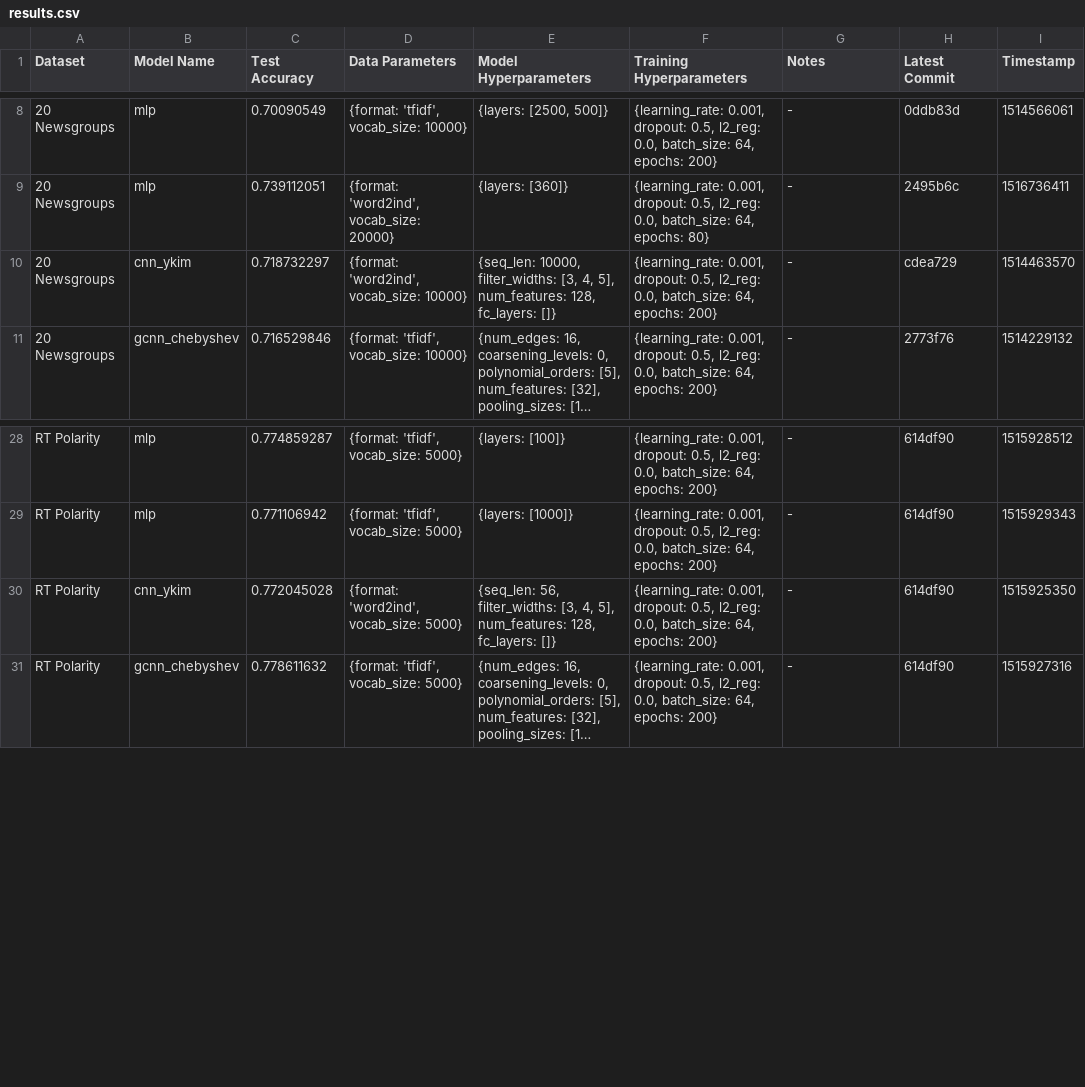
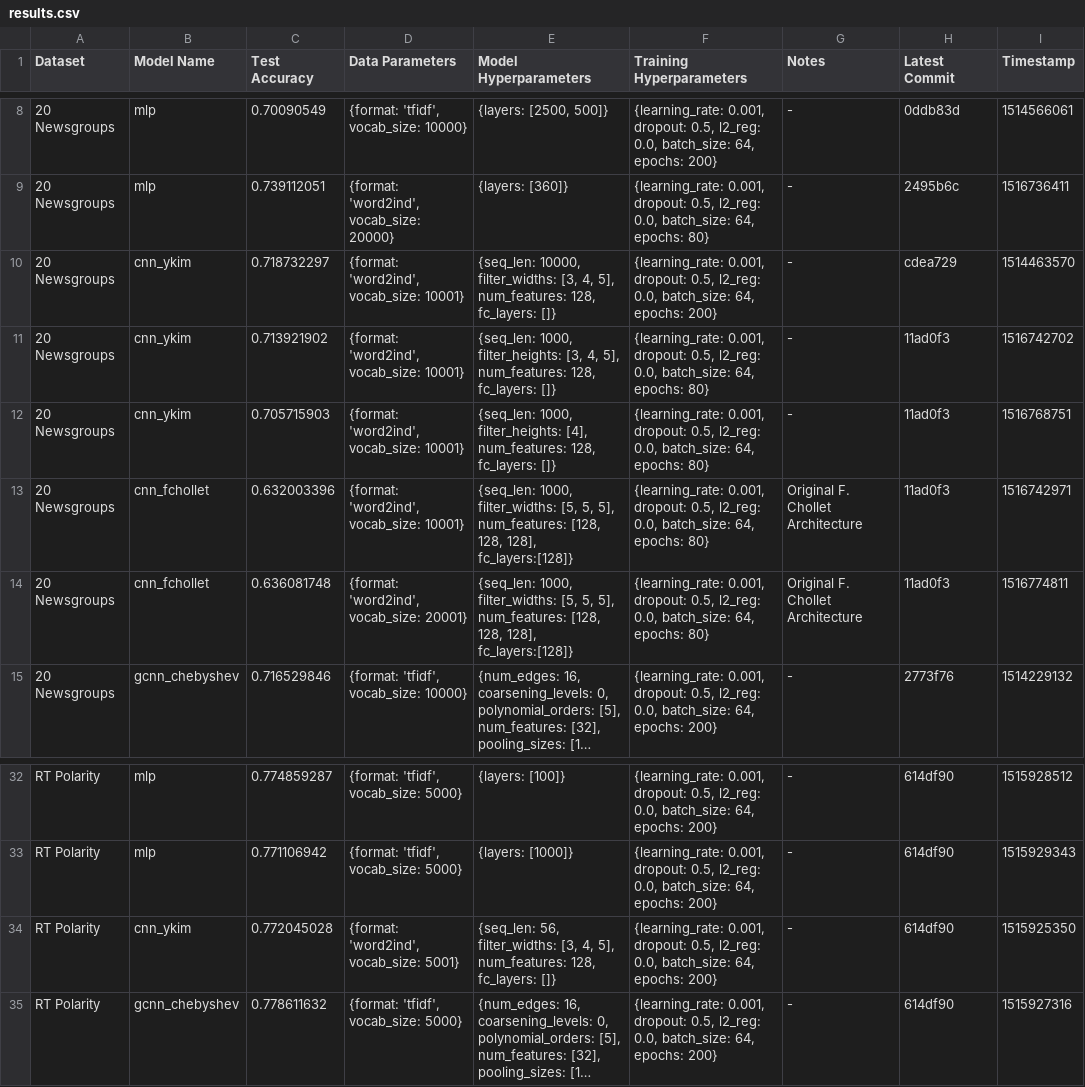
Before and after one commit to SuyashLakhotia/TextCategorization, a CSV file: results.csv, drawn as a sheet; only a part is shown, gaps mark what is left out; long unchanged cells end in …; addresses are those after the commit; the diff names each change by its address in the sheet, - before the commit and + after, or states it on an @@ line.

Commit message:
Ran CNN Models for 20 Newsgroups

```diff
--- a/results.csv
+++ b/results.csv
-D10 (Data Parameters): {format: 'word2ind', vocab_size: 10000}
+D10 (Data Parameters): {format: 'word2ind', vocab_size: 10001}
+row 11: 20 Newsgroups | cnn_ykim | 0.713921902 | {format: 'word2ind', vocab_size: 10001} | {seq_len: 1000, filter_heights: [3, 4, 5], num_features: 128, fc_layers: []} | {learning_rate: 0.001, dropout: 0.5, l2_reg: 0.0, batch_size: 64, epochs: 80} | - | 11ad0f3 | 1516742702
+row 12: 20 Newsgroups | cnn_ykim | 0.705715903 | {format: 'word2ind', vocab_size: 10001} | {seq_len: 1000, filter_heights: [4], num_features: 128, fc_layers: []} | {learning_rate: 0.001, dropout: 0.5, l2_reg: 0.0, batch_size: 64, epochs: 80} | - | 11ad0f3 | 1516768751
+row 13: 20 Newsgroups | cnn_fchollet | 0.632003396 | {format: 'word2ind', vocab_size: 10001} | {seq_len: 1000, filter_widths: [5, 5, 5], num_features: [128, 128, 128], fc_layers:[128]} | {learning_rate: 0.001, dropout: 0.5, l2_reg: 0.0, batch_size: 64, epochs: 80} | Original F. Chollet Architecture | 11ad0f3 | 1516742971
+row 14: 20 Newsgroups | cnn_fchollet | 0.636081748 | {format: 'word2ind', vocab_size: 20001} | {seq_len: 1000, filter_widths: [5, 5, 5], num_features: [128, 128, 128], fc_layers:[128]} | {learning_rate: 0.001, dropout: 0.5, l2_reg: 0.0, batch_size: 64, epochs: 80} | Original F. Chollet Architecture | 11ad0f3 | 1516774811
-D34 (Data Parameters): {format: 'word2ind', vocab_size: 5000}
+D34 (Data Parameters): {format: 'word2ind', vocab_size: 5001}
```
